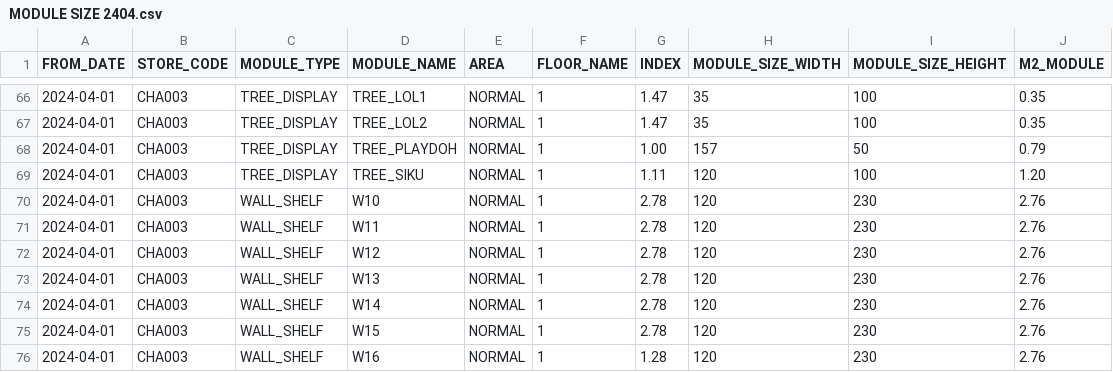
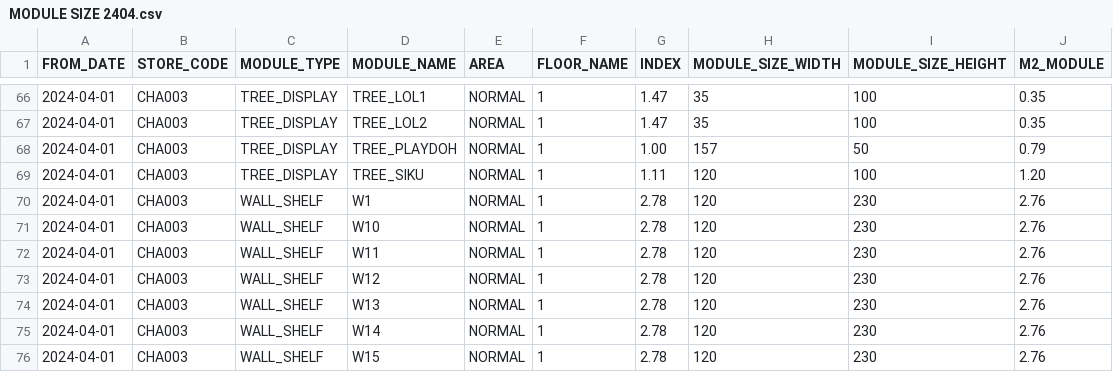
Before and after one commit to VietTinhAnh-JSC/VTA-Store-Layout, a CSV file: Master_Data/MODULE SIZE 2404.csv, drawn as a sheet; only a part is shown, gaps mark what is left out; the shorter side is filled out with more unchanged rows.

Commit message:
Add files via upload

```diff
--- a/Master_Data/MODULE SIZE 2404.csv
+++ b/Master_Data/MODULE SIZE 2404.csv
@@ -69,2 +69,3 @@ FROM_DATE,STORE_CODE,MODULE_TYPE,MODULE_NAME,AREA,FLOOR_NAME,INDEX,MODULE_SIZE_W
 2024-04-01,CHA003,TREE_DISPLAY,TREE_SIKU,NORMAL,1,1.11,120,100,1.20
+2024-04-01,CHA003,WALL_SHELF,W1,NORMAL,1,2.78,120,230,2.76
 2024-04-01,CHA003,WALL_SHELF,W10,NORMAL,1,2.78,120,230,2.76
```
